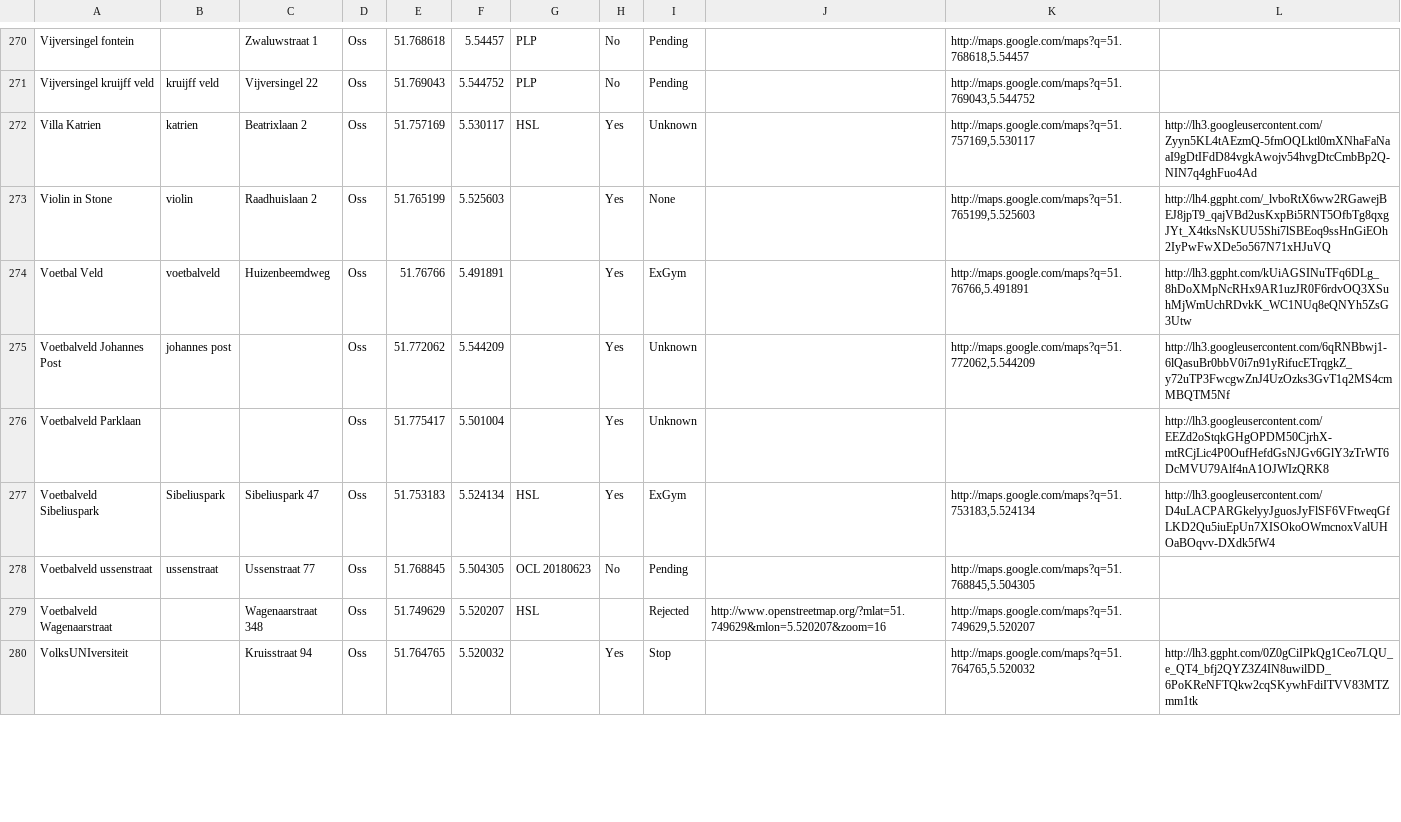
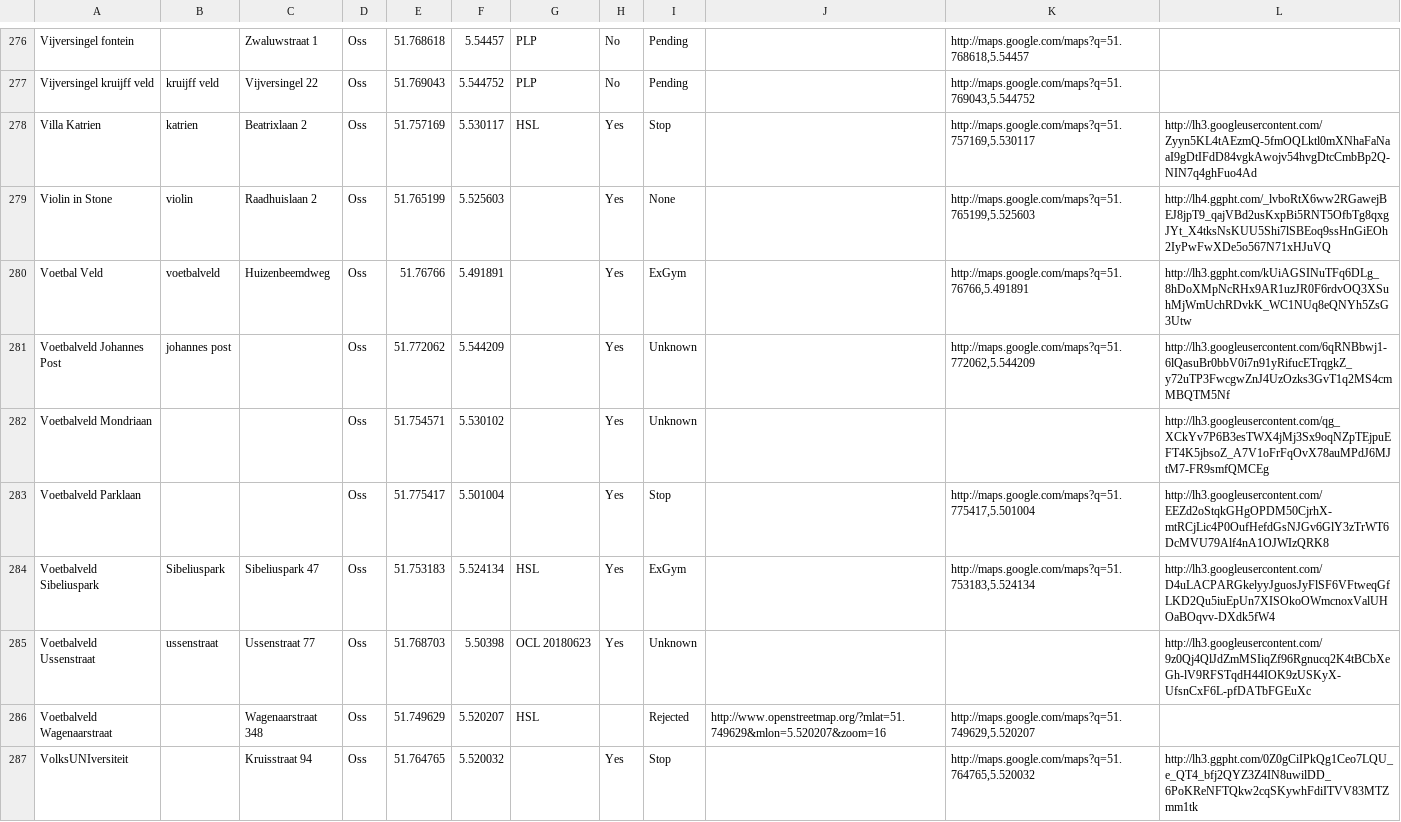
Before and after one commit to PoGoSonic/PogoMap, a CSV file: PokemonGoLocations_Oss.csv, drawn as a sheet; only a part is shown, gaps mark what is left out; the diff covers the shown part only.

```diff
--- a/PokemonGoLocations_Oss.csv
+++ b/PokemonGoLocations_Oss.csv
@@ -271,3 +277,3 @@
 "Vijversingel kruijff veld","kruijff veld","Vijversingel 22","Oss","51.769043","5.544752","PLP","No","Pending","","http://maps.google.com/maps?q=51.769043,5.544752",""
-"Villa Katrien","katrien","Beatrixlaan 2","Oss","51.757169","5.530117","HSL","Yes","Unknown","","http://maps.google.com/maps?q=51.757169,5.530117","http://lh3.googleusercontent.com/Zyyn5KL4tAEzmQ-5fmOQLktl0mXNhaFaNaaI9gDtIFdD84vgkAwojv54hvgDtcCmbBp2Q-NIN7q4ghFuo4Ad"
+"Villa Katrien","katrien","Beatrixlaan 2","Oss","51.757169","5.530117","HSL","Yes","Stop","","http://maps.google.com/maps?q=51.757169,5.530117","http://lh3.googleusercontent.com/Zyyn5KL4tAEzmQ-5fmOQLktl0mXNhaFaNaaI9gDtIFdD84vgkAwojv54hvgDtcCmbBp2Q-NIN7q4ghFuo4Ad"
 "Violin in Stone","violin","Raadhuislaan 2","Oss","51.765199","5.525603","","Yes","None","","http://maps.google.com/maps?q=51.765199,5.525603","http://lh4.ggpht.com/_lvboRtX6ww2RGawejBEJ8jpT9_qajVBd2usKxpBi5RNT5OfbTg8qxgJYt_X4tksNsKUU5Shi7lSBEoq9ssHnGiEOh2IyPwFwXDe5o567N71xHJuVQ"
@@ -275,5 +281,6 @@
 "Voetbalveld Johannes Post","johannes post","","Oss","51.772062","5.544209","","Yes","Unknown","","http://maps.google.com/maps?q=51.772062,5.544209","http://lh3.googleusercontent.com/6qRNBbwj1-6lQasuBr0bbV0i7n91yRifucETrqgkZ_y72uTP3FwcgwZnJ4UzOzks3GvT1q2MS4cmMBQTM5Nf"
-"Voetbalveld Parklaan","","","Oss","51.775417","5.501004","","Yes","Unknown","","","http://lh3.googleusercontent.com/EEZd2oStqkGHgOPDM50CjrhX-mtRCjLic4P0OufHefdGsNJGv6GlY3zTrWT6DcMVU79Alf4nA1OJWIzQRK8"
+"Voetbalveld Mondriaan","","","Oss","51.754571","5.530102","","Yes","Unknown","","","http://lh3.googleusercontent.com/qg_XCkYv7P6B3esTWX4jMj3Sx9oqNZpTEjpuEFT4K5jbsoZ_A7V1oFrFqOvX78auMPdJ6MJtM7-FR9smfQMCEg"
+"Voetbalveld Parklaan","","","Oss","51.775417","5.501004","","Yes","Stop","","http://maps.google.com/maps?q=51.775417,5.501004","http://lh3.googleusercontent.com/EEZd2oStqkGHgOPDM50CjrhX-mtRCjLic4P0OufHefdGsNJGv6GlY3zTrWT6DcMVU79Alf4nA1OJWIzQRK8"
 "Voetbalveld Sibeliuspark","Sibeliuspark","Sibeliuspark 47","Oss","51.753183","5.524134","HSL","Yes","ExGym","","http://maps.google.com/maps?q=51.753183,5.524134","http://lh3.googleusercontent.com/D4uLACPARGkelyyJguosJyFlSF6VFtweqGfLKD2Qu5iuEpUn7XISOkoOWmcnoxValUHOaBOqvv-DXdk5fW4"
-"Voetbalveld ussenstraat","ussenstraat","Ussenstraat 77","Oss","51.768845","5.504305","OCL 20180623","No","Pending","","http://maps.google.com/maps?q=51.768845,5.504305",""
+"Voetbalveld Ussenstraat","ussenstraat","Ussenstraat 77","Oss","51.768703","5.50398","OCL 20180623","Yes","Unknown","","","http://lh3.googleusercontent.com/9z0Qj4QlJdZmMSIiqZf96Rgnucq2K4tBCbXeGh-lV9RFSTqdH44IOK9zUSKyX-UfsnCxF6L-pfDATbFGEuXc"
 "Voetbalveld Wagenaarstraat","","Wagenaarstraat 348","Oss","51.749629","5.520207","HSL","","Rejected","http://www.openstreetmap.org/?mlat=51.749629&mlon=5.520207&zoom=16","http://maps.google.com/maps?q=51.749629,5.520207",""
```
Also changed, not shown: 9 added rows, 3 removed rows and 38 edited cells elsewhere in this file, 35 other files.
